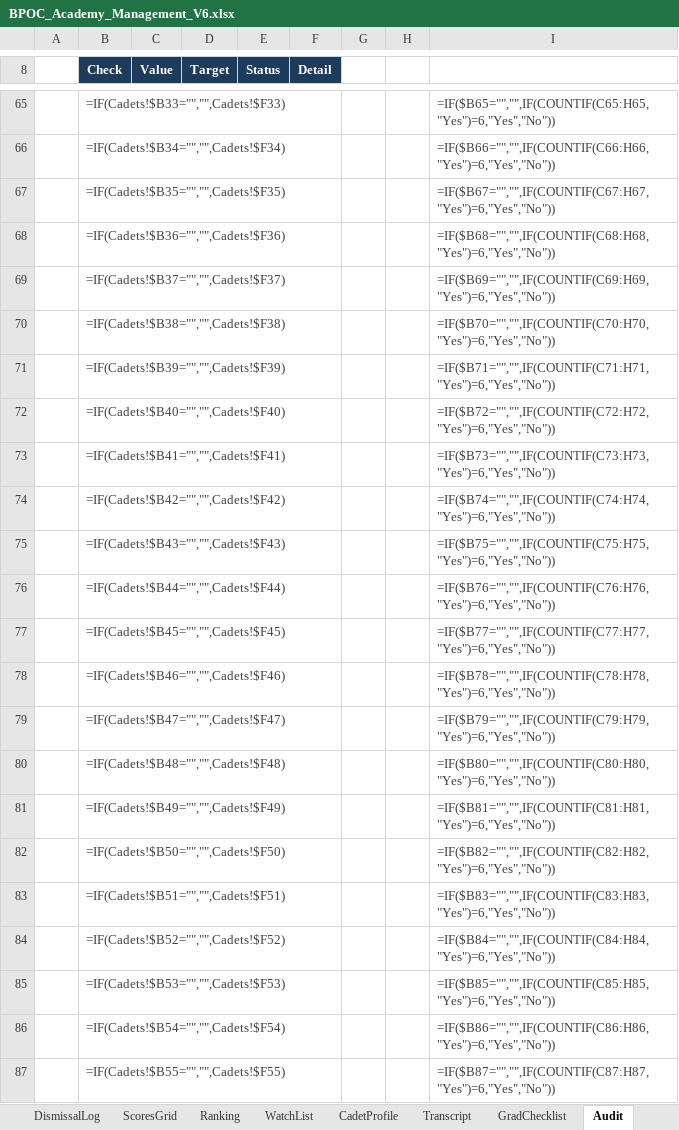
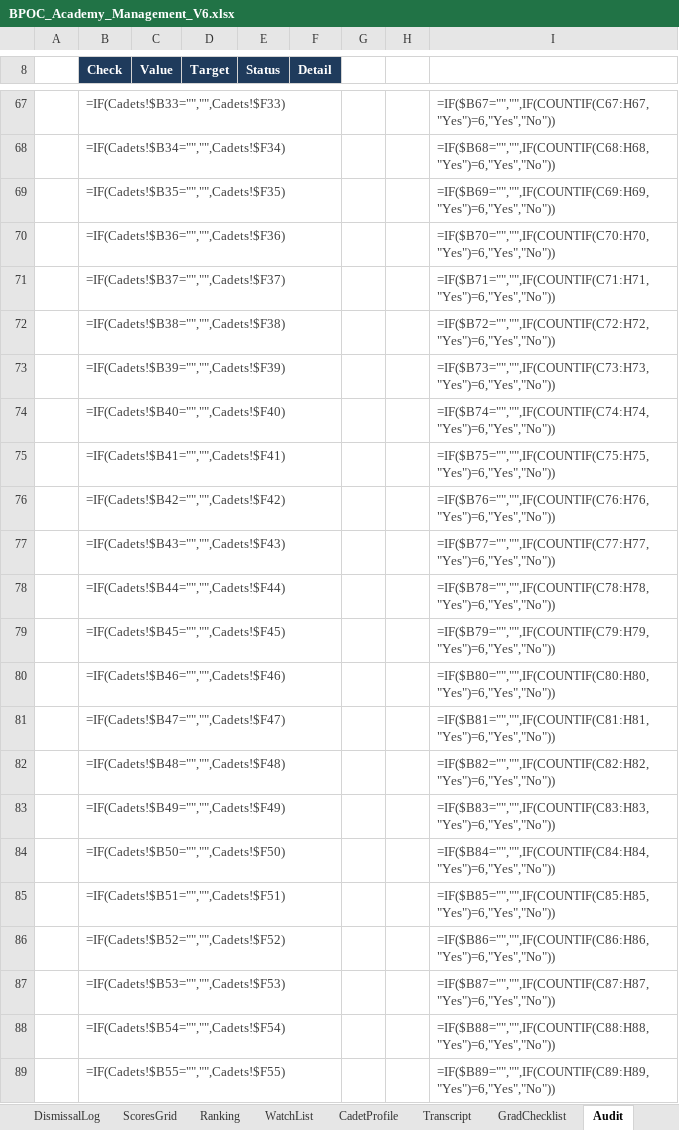
Before and after one commit to Trafficcop4/TPD---Travel-Training-Management-System, an Excel workbook: workbooks/BPOC_Academy_Management_V6.xlsx, sheet Audit, drawn as a sheet; only a part is shown, gaps mark what is left out; values as stored, in another font and other column widths than the file's, no borders; formulas without a stored value are shown as written; conditional formats not drawn; addresses are those after the commit; the diff covers the shown part only; the diff names each change by its address in the sheet, - before the commit and + after, or states it on an @@ line.

```diff
--- a/workbooks/BPOC_Academy_Management_V6.xlsx (sheet Audit)
+++ b/workbooks/BPOC_Academy_Management_V6.xlsx (sheet Audit)
-I67: =IF($B65="","",IF(COUNTIF(C65:H65,"Yes")=6,"Yes","No"))
+I67: =IF($B67="","",IF(COUNTIF(C67:H67,"Yes")=6,"Yes","No"))
-I68: =IF($B66="","",IF(COUNTIF(C66:H66,"Yes")=6,"Yes","No"))
+I68: =IF($B68="","",IF(COUNTIF(C68:H68,"Yes")=6,"Yes","No"))
-I69: =IF($B67="","",IF(COUNTIF(C67:H67,"Yes")=6,"Yes","No"))
+I69: =IF($B69="","",IF(COUNTIF(C69:H69,"Yes")=6,"Yes","No"))
-I70: =IF($B68="","",IF(COUNTIF(C68:H68,"Yes")=6,"Yes","No"))
+I70: =IF($B70="","",IF(COUNTIF(C70:H70,"Yes")=6,"Yes","No"))
-I71: =IF($B69="","",IF(COUNTIF(C69:H69,"Yes")=6,"Yes","No"))
+I71: =IF($B71="","",IF(COUNTIF(C71:H71,"Yes")=6,"Yes","No"))
-I72: =IF($B70="","",IF(COUNTIF(C70:H70,"Yes")=6,"Yes","No"))
+I72: =IF($B72="","",IF(COUNTIF(C72:H72,"Yes")=6,"Yes","No"))
-I73: =IF($B71="","",IF(COUNTIF(C71:H71,"Yes")=6,"Yes","No"))
+I73: =IF($B73="","",IF(COUNTIF(C73:H73,"Yes")=6,"Yes","No"))
-I74: =IF($B72="","",IF(COUNTIF(C72:H72,"Yes")=6,"Yes","No"))
+I74: =IF($B74="","",IF(COUNTIF(C74:H74,"Yes")=6,"Yes","No"))
-I75: =IF($B73="","",IF(COUNTIF(C73:H73,"Yes")=6,"Yes","No"))
+I75: =IF($B75="","",IF(COUNTIF(C75:H75,"Yes")=6,"Yes","No"))
-I76: =IF($B74="","",IF(COUNTIF(C74:H74,"Yes")=6,"Yes","No"))
+I76: =IF($B76="","",IF(COUNTIF(C76:H76,"Yes")=6,"Yes","No"))
-I77: =IF($B75="","",IF(COUNTIF(C75:H75,"Yes")=6,"Yes","No"))
+I77: =IF($B77="","",IF(COUNTIF(C77:H77,"Yes")=6,"Yes","No"))
-I78: =IF($B76="","",IF(COUNTIF(C76:H76,"Yes")=6,"Yes","No"))
+I78: =IF($B78="","",IF(COUNTIF(C78:H78,"Yes")=6,"Yes","No"))
-I79: =IF($B77="","",IF(COUNTIF(C77:H77,"Yes")=6,"Yes","No"))
+I79: =IF($B79="","",IF(COUNTIF(C79:H79,"Yes")=6,"Yes","No"))
-I80: =IF($B78="","",IF(COUNTIF(C78:H78,"Yes")=6,"Yes","No"))
+I80: =IF($B80="","",IF(COUNTIF(C80:H80,"Yes")=6,"Yes","No"))
-I81: =IF($B79="","",IF(COUNTIF(C79:H79,"Yes")=6,"Yes","No"))
+I81: =IF($B81="","",IF(COUNTIF(C81:H81,"Yes")=6,"Yes","No"))
-I82: =IF($B80="","",IF(COUNTIF(C80:H80,"Yes")=6,"Yes","No"))
+I82: =IF($B82="","",IF(COUNTIF(C82:H82,"Yes")=6,"Yes","No"))
-I83: =IF($B81="","",IF(COUNTIF(C81:H81,"Yes")=6,"Yes","No"))
+I83: =IF($B83="","",IF(COUNTIF(C83:H83,"Yes")=6,"Yes","No"))
-I84: =IF($B82="","",IF(COUNTIF(C82:H82,"Yes")=6,"Yes","No"))
+I84: =IF($B84="","",IF(COUNTIF(C84:H84,"Yes")=6,"Yes","No"))
-I85: =IF($B83="","",IF(COUNTIF(C83:H83,"Yes")=6,"Yes","No"))
+I85: =IF($B85="","",IF(COUNTIF(C85:H85,"Yes")=6,"Yes","No"))
-I86: =IF($B84="","",IF(COUNTIF(C84:H84,"Yes")=6,"Yes","No"))
+I86: =IF($B86="","",IF(COUNTIF(C86:H86,"Yes")=6,"Yes","No"))
-I87: =IF($B85="","",IF(COUNTIF(C85:H85,"Yes")=6,"Yes","No"))
+I87: =IF($B87="","",IF(COUNTIF(C87:H87,"Yes")=6,"Yes","No"))
-I88: =IF($B86="","",IF(COUNTIF(C86:H86,"Yes")=6,"Yes","No"))
+I88: =IF($B88="","",IF(COUNTIF(C88:H88,"Yes")=6,"Yes","No"))
-I89: =IF($B87="","",IF(COUNTIF(C87:H87,"Yes")=6,"Yes","No"))
+I89: =IF($B89="","",IF(COUNTIF(C89:H89,"Yes")=6,"Yes","No"))
```
Also changed, not shown: 2 added rows and 27 edited cells elsewhere in this sheet, sheet sysChecks, sheet Dashboard, sheet NamedRanges, sheet sysSkills, sheet sysAudit, sheet Transcript, 2 more sheets, other sheet tabs, charts or pictures, 7 other files.
